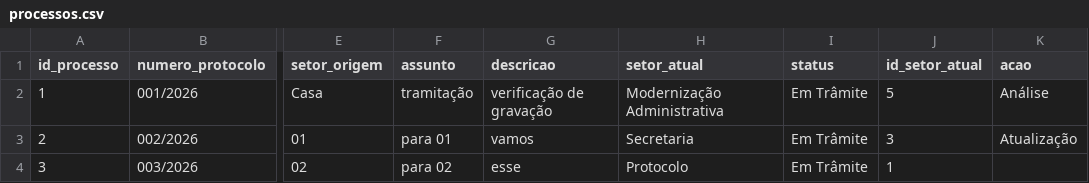
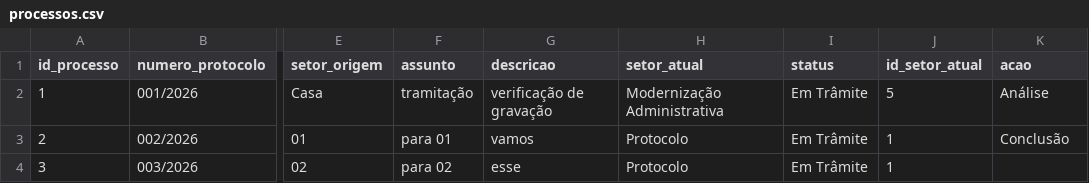
Before and after one commit to planejamentobarbacena-web/Protocolo-Interno-SEPLAN, a CSV file: data/processos.csv, drawn as a sheet; only a part is shown, gaps mark what is left out; the diff names each change by its address in the sheet, - before the commit and + after, or states it on an @@ line.

Commit message:
Atualização do processo 2

```diff
--- a/data/processos.csv
+++ b/data/processos.csv
-H3 (setor_atual): Secretaria
+H3 (setor_atual): Protocolo
-J3 (id_setor_atual): 3
+J3 (id_setor_atual): 1
-K3 (acao): Atualização
+K3 (acao): Conclusão
```
